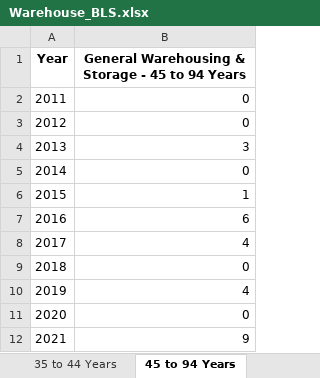
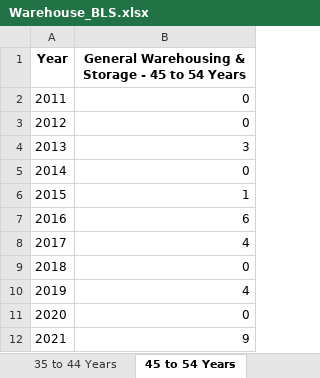
Before and after one commit to derek-cassady/Code-Louisville-Projects, an Excel workbook: BLS_Hourly_Wage/Warehouse_BLS.xlsx, sheet 45 to 54 Years, drawn as a sheet; values as stored, in another font and other column widths than the file's, no borders; the diff names each change by its address in the sheet, - before the commit and + after, or states it on an @@ line.

```diff
--- a/BLS_Hourly_Wage/Warehouse_BLS.xlsx (sheet 45 to 54 Years)
+++ b/BLS_Hourly_Wage/Warehouse_BLS.xlsx (sheet 45 to 54 Years)
-sheet tab: 45 to 94 Years
+sheet tab: 45 to 54 Years
-B1: …45 to 94 Years
+B1: …45 to 54 Years
```
Also changed, not shown: sheet df_all, sheet Under 16 Years, sheet 16 to 17 Years.
